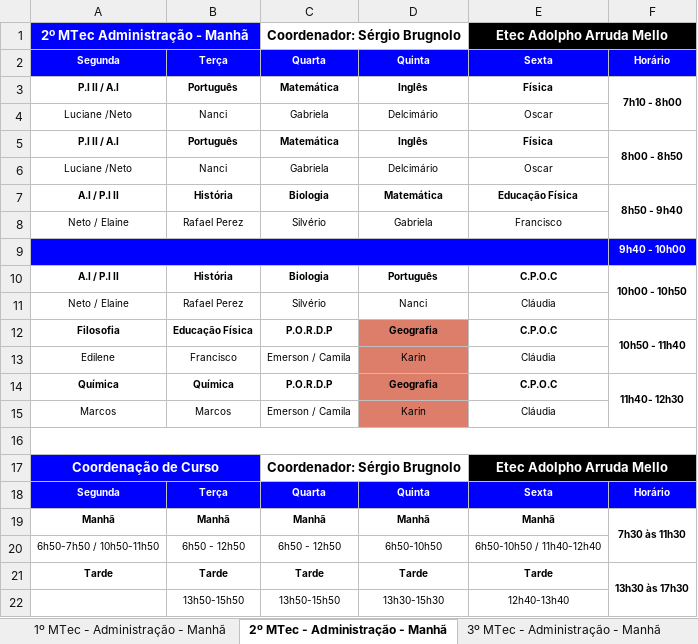
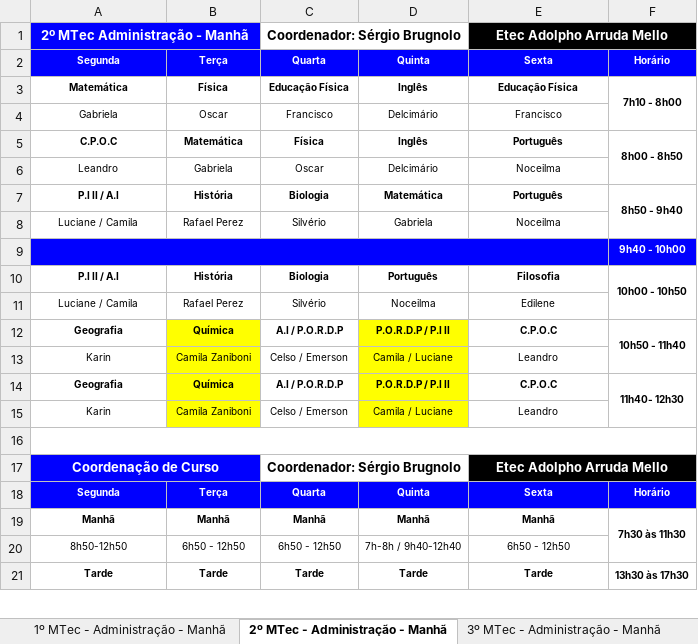
Before and after one commit to aprendendonuvem/arquivos, an Excel workbook: horariooficial.xlsx, sheet 2º MTec - Administração - Manhã, drawn as a sheet; only a part is shown; values as stored, in another font and other column widths than the file's, no borders; removed rows and columns are numbered as before the commit, all else as after; the diff covers the shown part only; the diff names each change by its address in the sheet, - before the commit and + after, or states it on an @@ line.

```diff
--- a/horariooficial.xlsx (sheet 2º MTec - Administração - Manhã)
+++ b/horariooficial.xlsx (sheet 2º MTec - Administração - Manhã)
-row 3: P.I II / A.I | Português | Matemática | Inglês | Física | 7h10 - 8h00
-row 4: Luciane /Neto | Nanci | Gabriela | Delcimário | Oscar
-row 5: P.I II / A.I | Português | Matemática | Inglês | Física | 8h00 - 8h50
-row 6: Luciane /Neto | Nanci | Gabriela | Delcimário | Oscar
+row 3: Matemática | Física | Educação Física | Inglês | Educação Física | 7h10 - 8h00
+row 4: Gabriela | Oscar | Francisco | Delcimário | Francisco
+row 5: C.P.O.C | Matemática | Física | Inglês | Português | 8h00 - 8h50
+row 6: Leandro | Gabriela | Oscar | Delcimário | Noceilma
-A7: A.I / P.I II
+A7: P.I II / A.I
-E7: Educação Física
+E7: Português
-A8: Neto / Elaine
+A8: Luciane / Camila
-E8: Francisco
+E8: Noceilma
-A10: A.I / P.I II
+A10: P.I II / A.I
-E10: C.P.O.C
+E10: Filosofia
-A11: Neto / Elaine
+A11: Luciane / Camila
-D11: Nanci
+D11: Noceilma
-E11: Cláudia
+E11: Edilene
-row 12: Filosofia | Educação Física | P.O.R.D.P | Geografia | C.P.O.C | 10h50 - 11h40
-row 13: Edilene | Francisco | Emerson / Camila | Karin | Cláudia
+row 12: Geografia | Química | A.I / P.O.R.D.P | P.O.R.D.P / P.I II | C.P.O.C | 10h50 - 11h40
+row 13: Karin | Camila Zaniboni | Celso / Emerson | Camila / Luciane | Leandro
-A14: Química
+A14: Geografia
-B14 fill: none
+B14 fill: #FFFF00
-C14: P.O.R.D.P
+C14: A.I / P.O.R.D.P
-D14: Geografia
+D14: P.O.R.D.P / P.I II
-D14 fill: #DD7E6B
+D14 fill: #FFFF00
-row 15: Marcos | Marcos | Emerson / Camila | Karin | Cláudia
+row 15: Karin | Camila Zaniboni | Celso / Emerson | Camila / Luciane | Leandro
-A20: 6h50-7h50 / 10h50-11h50
+A20: 8h50-12h50
-D20: 6h50-10h50
+D20: 7h-8h / 9h40-12h40
-E20: 6h50-10h50 / 11h40-12h40
+E20: 6h50 - 12h50
-row 22:  | 13h50-15h50 | 13h50-15h50 | 13h30-15h30 | 12h40-13h40
```
Also changed, not shown: 1 added row elsewhere in this sheet, sheet 1º MTec - Administração - Manhã, sheet 1º MTec - Marketing - Manhã, sheet 1º MTec - Administração - Notur, sheet 3º MTec - Administração - Notur, sheet 2º AMS - Administração - Tarde, sheet 1º AMS - Administração - Tarde, 18 more sheets, other sheet tabs, 1 other file.
